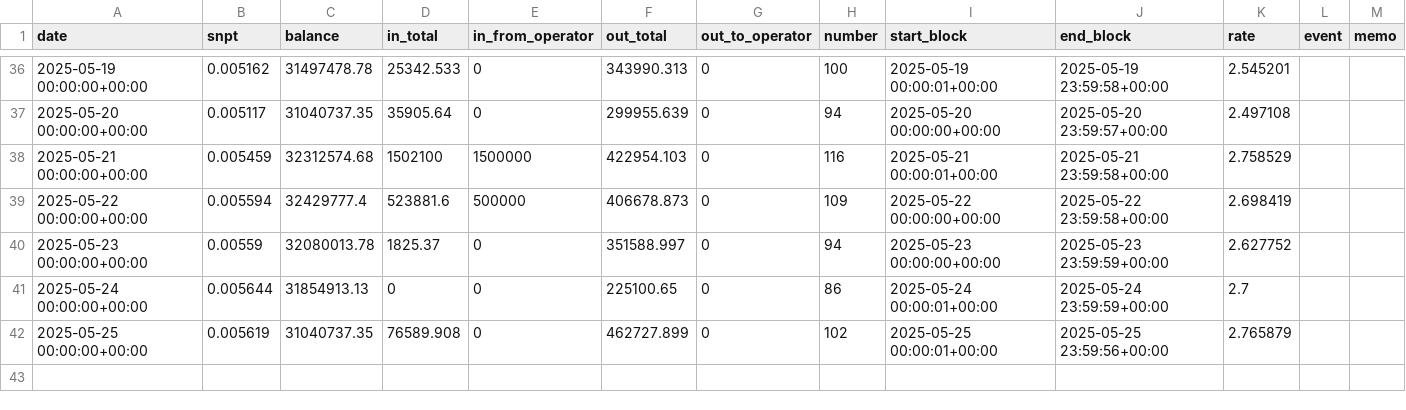
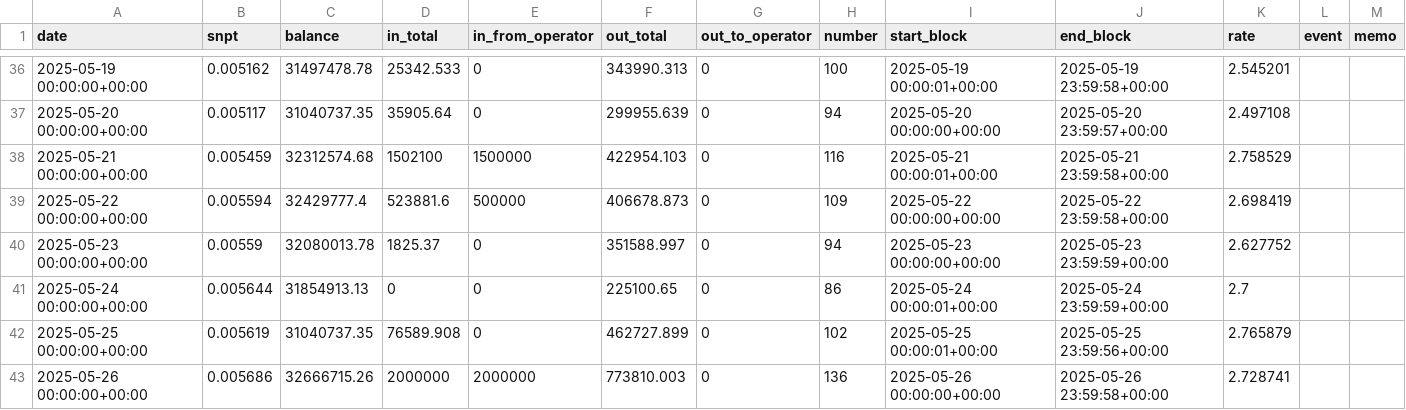
Before and after one commit to hachijyo/snpit-amm-dashboard, a CSV file: snpit_amm_log.csv, drawn as a sheet; only a part is shown, gaps mark what is left out; the diff names each change by its address in the sheet, - before the commit and + after, or states it on an @@ line.

Commit message:
Add files via upload

```diff
--- a/snpit_amm_log.csv
+++ b/snpit_amm_log.csv
+row 43: 2025-05-26 00:00:00+00:00 | 0.005686 | 32666715.26 | 2000000 | 2000000 | 773810.003 | 0 | 136 | 2025-05-26 00:00:00+00:00 | 2025-05-26 23:59:58+00:00 | 2.728741
```
